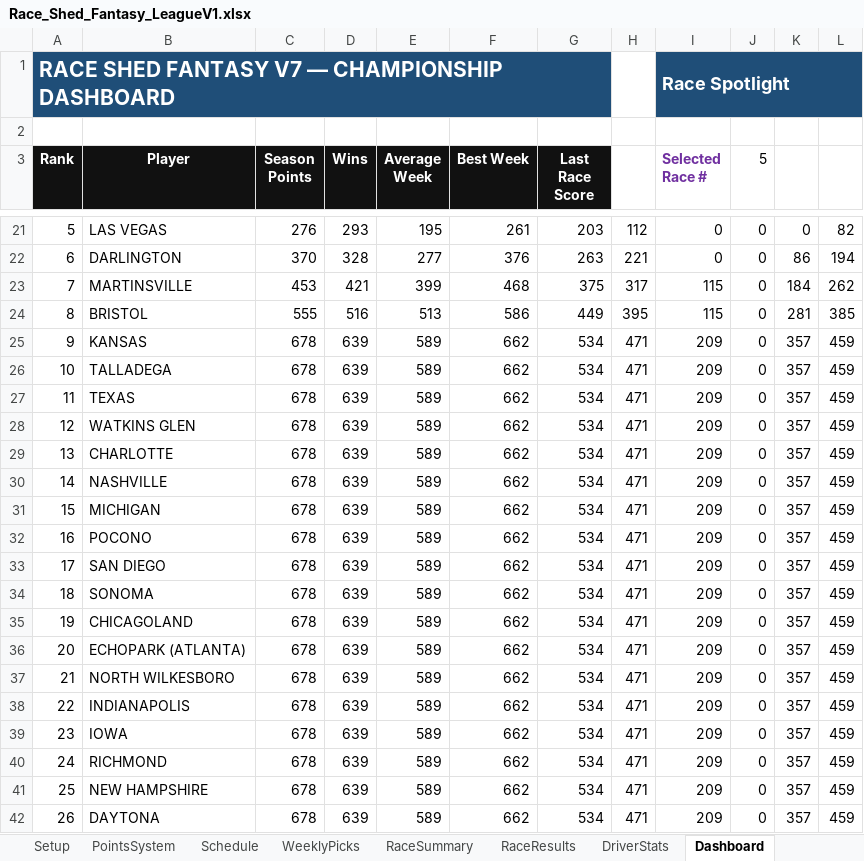
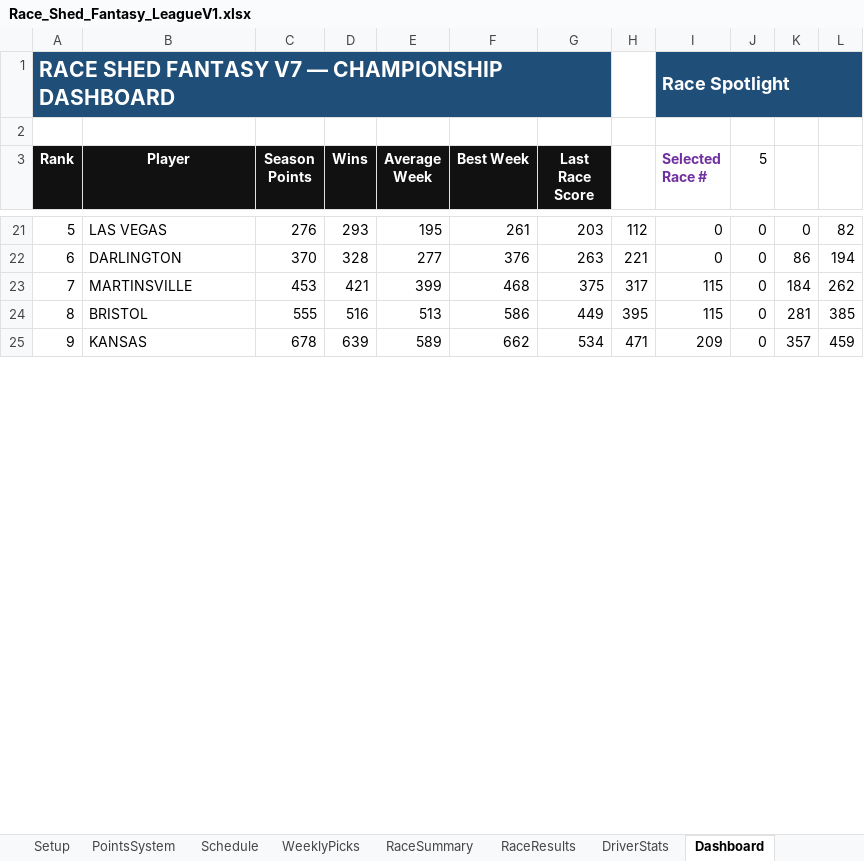
Before and after one commit to rosewellp-jpg/raceshedfantasyv16.1, an Excel workbook: Race_Shed_Fantasy_LeagueV1.xlsx, sheet Dashboard, drawn as a sheet; only a part is shown, gaps mark what is left out; values as stored, in another font and other column widths than the file's, no borders; charts and pictures not drawn; removed rows and columns are numbered as before the commit, all else as after; the diff covers the shown part only; the diff names each change by its address in the sheet, - before the commit and + after, or states it on an @@ line.

Commit message:
Add files via upload

```diff
--- a/Race_Shed_Fantasy_LeagueV1.xlsx (sheet Dashboard)
+++ b/Race_Shed_Fantasy_LeagueV1.xlsx (sheet Dashboard)
-row 26: 10 | TALLADEGA | 678 | 639 | 589 | 662 | 534 | 471 | 209 | 0 | 357 | 459
-row 27: 11 | TEXAS | 678 | 639 | 589 | 662 | 534 | 471 | 209 | 0 | 357 | 459
-row 28: 12 | WATKINS GLEN | 678 | 639 | 589 | 662 | 534 | 471 | 209 | 0 | 357 | 459
-row 29: 13 | CHARLOTTE | 678 | 639 | 589 | 662 | 534 | 471 | 209 | 0 | 357 | 459
-row 30: 14 | NASHVILLE | 678 | 639 | 589 | 662 | 534 | 471 | 209 | 0 | 357 | 459
-row 31: 15 | MICHIGAN | 678 | 639 | 589 | 662 | 534 | 471 | 209 | 0 | 357 | 459
-row 32: 16 | POCONO | 678 | 639 | 589 | 662 | 534 | 471 | 209 | 0 | 357 | 459
-row 33: 17 | SAN DIEGO | 678 | 639 | 589 | 662 | 534 | 471 | 209 | 0 | 357 | 459
-row 34: 18 | SONOMA | 678 | 639 | 589 | 662 | 534 | 471 | 209 | 0 | 357 | 459
-row 35: 19 | CHICAGOLAND | 678 | 639 | 589 | 662 | 534 | 471 | 209 | 0 | 357 | 459
-row 36: 20 | ECHOPARK (ATLANTA) | 678 | 639 | 589 | 662 | 534 | 471 | 209 | 0 | 357 | 459
-row 37: 21 | NORTH WILKESBORO | 678 | 639 | 589 | 662 | 534 | 471 | 209 | 0 | 357 | 459
-row 38: 22 | INDIANAPOLIS | 678 | 639 | 589 | 662 | 534 | 471 | 209 | 0 | 357 | 459
-row 39: 23 | IOWA | 678 | 639 | 589 | 662 | 534 | 471 | 209 | 0 | 357 | 459
-row 40: 24 | RICHMOND | 678 | 639 | 589 | 662 | 534 | 471 | 209 | 0 | 357 | 459
-row 41: 25 | NEW HAMPSHIRE | 678 | 639 | 589 | 662 | 534 | 471 | 209 | 0 | 357 | 459
-row 42: 26 | DAYTONA | 678 | 639 | 589 | 662 | 534 | 471 | 209 | 0 | 357 | 459
```
Also changed, not shown: 27 added rows, 10 removed rows and 17 edited cells elsewhere in this sheet, sheet WeeklyPicks, sheet RaceResults, sheet DriverStats, sheet TV_Leaderboard, sheet RaceSummary, charts or pictures.
